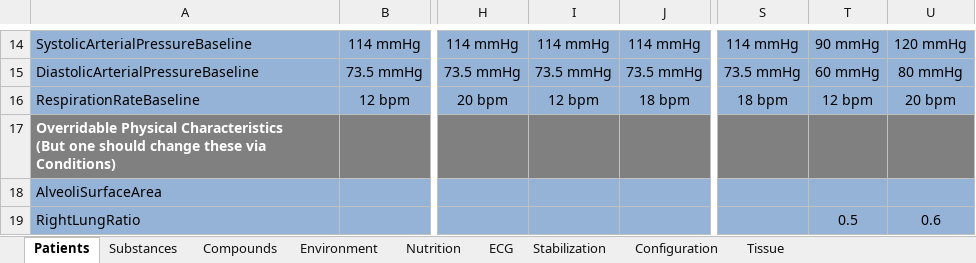
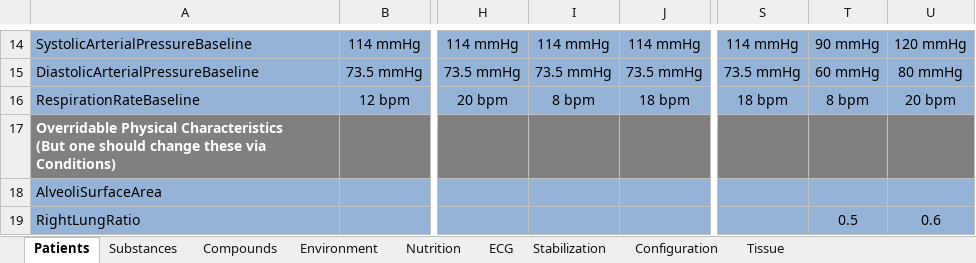
Before and after one commit to shawnhuyiwen/pulse, an Excel workbook: data/Data.xlsx, sheet Patients, drawn as a sheet; only a part is shown, gaps mark what is left out; values as stored, in another font and other column widths than the file's, no borders; the diff names each change by its address in the sheet, - before the commit and + after, or states it on an @@ line.

Commit message:
Updated minimum baseline respiration rate to be 8 instead of 12. Small tweak to respiration rate in system validation spreadsheet.

```diff
--- a/data/Data.xlsx (sheet Patients)
+++ b/data/Data.xlsx (sheet Patients)
-I16: 12 bpm
+I16: 8 bpm
-T16: 12 bpm
+T16: 8 bpm
```
Also changed, not shown: 4 other files.
